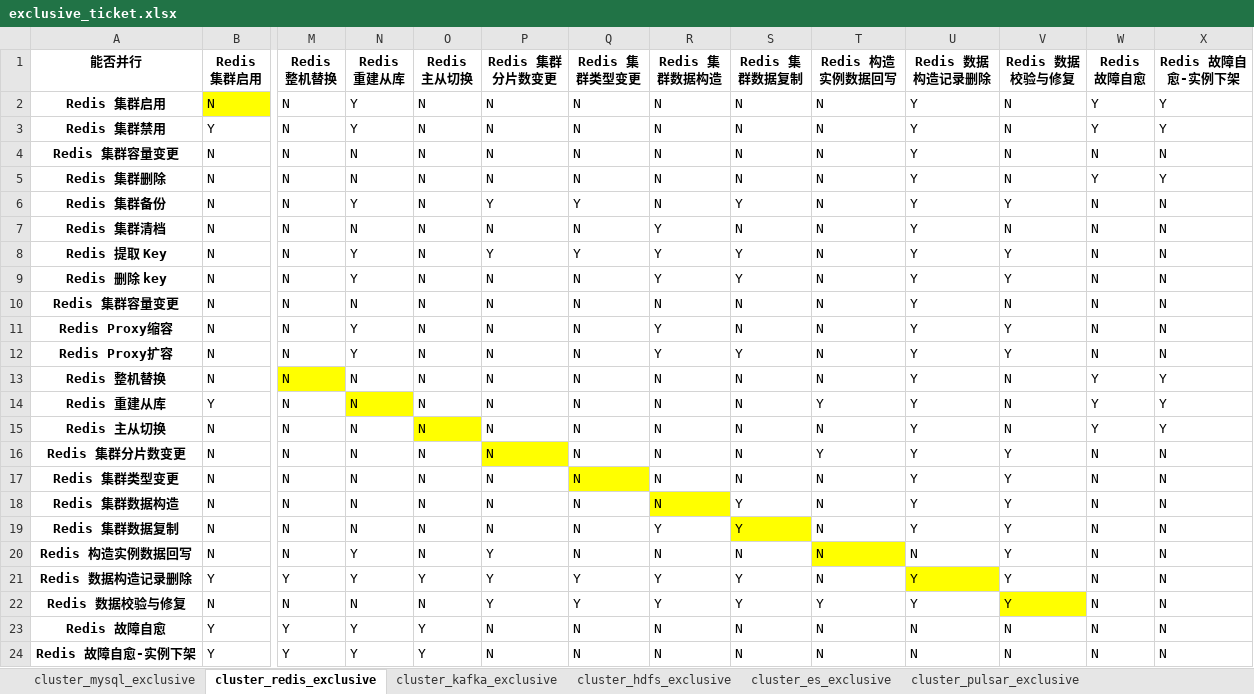
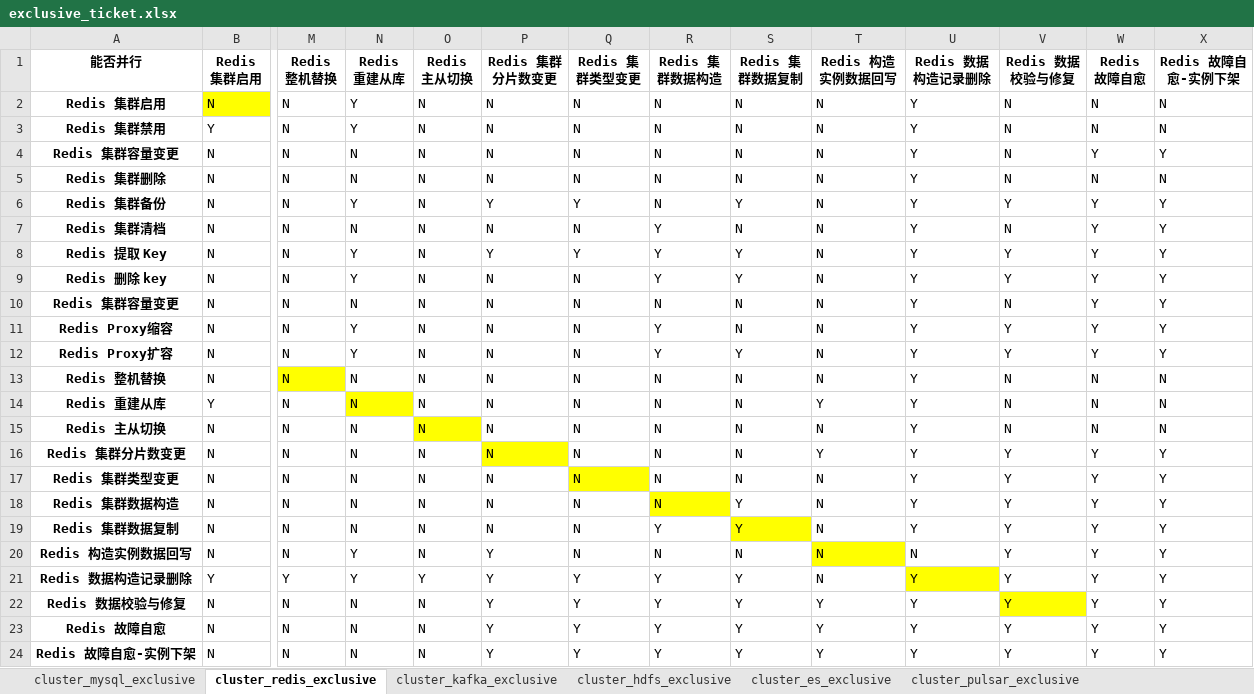
Before and after one commit to sighter-jsjs/blueking-dbm, an Excel workbook: dbm-ui/backend/ticket/exclusive_ticket.xlsx, sheet cluster_redis_exclusive, drawn as a sheet; only a part is shown, gaps mark what is left out; values as stored, in another font and other column widths than the file's, no borders; removed rows and columns are numbered as before the commit, all else as after; rows hold the shown columns only; the diff names each change by its address in the sheet, - before the commit and + after, or states it on an @@ line.

Commit message:
fix(redis): 互次表更新 #10535

```diff
--- a/dbm-ui/backend/ticket/exclusive_ticket.xlsx (sheet cluster_redis_exclusive)
+++ b/dbm-ui/backend/ticket/exclusive_ticket.xlsx (sheet cluster_redis_exclusive)
-W2:W3 (Redis 故障自愈): Y
+W2:W3 (Redis 故障自愈): N
-X2:X3 (Redis 故障自愈-实例下架): Y
+X2:X3 (Redis 故障自愈-实例下架): N
-W4 (Redis 故障自愈): N
+W4 (Redis 故障自愈): Y
-X4 (Redis 故障自愈-实例下架): N
+X4 (Redis 故障自愈-实例下架): Y
-W5 (Redis 故障自愈): Y
+W5 (Redis 故障自愈): N
-X5 (Redis 故障自愈-实例下架): Y
+X5 (Redis 故障自愈-实例下架): N
-W6:W12 (Redis 故障自愈): N
+W6:W12 (Redis 故障自愈): Y
-X6:X12 (Redis 故障自愈-实例下架): N
+X6:X12 (Redis 故障自愈-实例下架): Y
-W13:W15 (Redis 故障自愈): Y
+W13:W15 (Redis 故障自愈): N
-X13:X15 (Redis 故障自愈-实例下架): Y
+X13:X15 (Redis 故障自愈-实例下架): N
-W16:W22 (Redis 故障自愈): N
+W16:W22 (Redis 故障自愈): Y
-X16:X22 (Redis 故障自愈-实例下架): N
+X16:X22 (Redis 故障自愈-实例下架): Y
-row 23: Redis 故障自愈 | Y | Y | Y | Y | N | N | N | N | N | N | N | N | N
-row 24: Redis 故障自愈-实例下架 | Y | Y | Y | Y | N | N | N | N | N | N | N | N | N
+row 23: Redis 故障自愈 | N | N | N | N | Y | Y | Y | Y | Y | Y | Y | Y | Y
+row 24: Redis 故障自愈-实例下架 | N | N | N | N | Y | Y | Y | Y | Y | Y | Y | Y | Y
```
